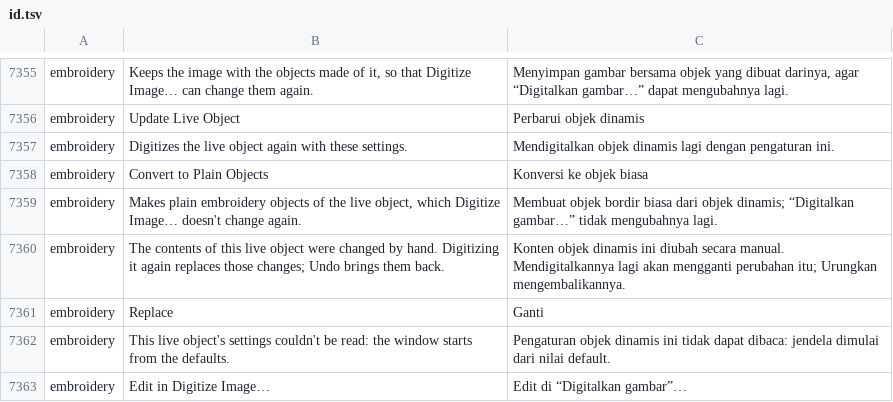
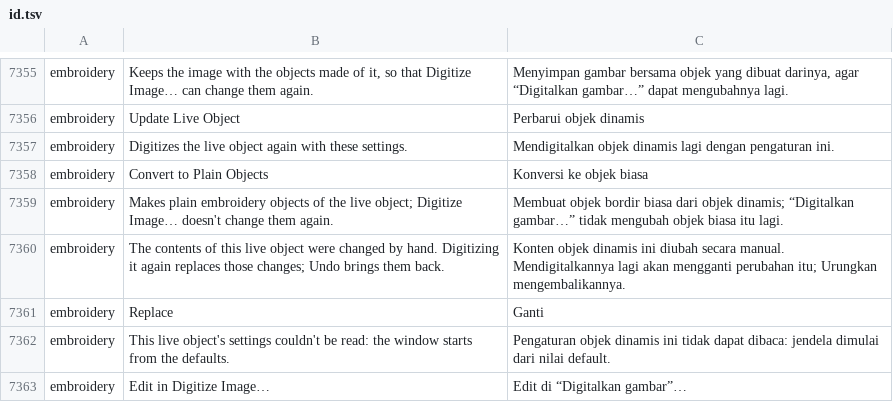
Before and after one commit to przbat-public/vectorcraft-stitch, a TSV file: crates/ui-egui/src/i18n/id.tsv, drawn as a sheet; only a part is shown, gaps mark what is left out.

Commit message:
Convert to Plain Objects' tooltip: the plain objects are what Digitize Image… doesn't change again
- Its English, "Makes plain embroidery objects of the live object, which Digitize Image… doesn't change again.", read as if Digitize Image… wouldn't change the live object again, the object the button removes: it is "Makes plain embroidery objects of the live object; Digitize Image… doesn't change them again.", its row in the 27 catalogues with it. Their meaning is kept; Catalan, Danish and Indonesian, whose words could be read the same way, now point at the plain objects as the English does.
- A test reads Update's and Convert's tooltips on a live object opened again, which no test held: neither says "in its place", untrue where the live object's place isn't sewn.

```diff
--- a/crates/ui-egui/src/i18n/id.tsv
+++ b/crates/ui-egui/src/i18n/id.tsv
@@ -7358,3 +7358,3 @@ embroidery	Digitizes the live object again with these settings.	Mendigitalkan ob
 embroidery	Convert to Plain Objects	Konversi ke objek biasa
-embroidery	Makes plain embroidery objects of the live object, which Digitize Image… doesn't change again.	Membuat objek bordir biasa dari objek dinamis; “Digitalkan gambar…” tidak mengubahnya lagi.
+embroidery	Makes plain embroidery objects of the live object; Digitize Image… doesn't change them again.	Membuat objek bordir biasa dari objek dinamis; “Digitalkan gambar…” tidak mengubah objek biasa itu lagi.
 embroidery	The contents of this live object were changed by hand. Digitizing it again replaces those changes; Undo brings them back.	Konten objek dinamis ini diubah secara manual. Mendigitalkannya lagi akan mengganti perubahan itu; Urungkan mengembalikannya.
```
Also changed, not shown: crates/ui-egui/src/i18n/bg.tsv, crates/ui-egui/src/i18n/bs.tsv, 26 other files.
